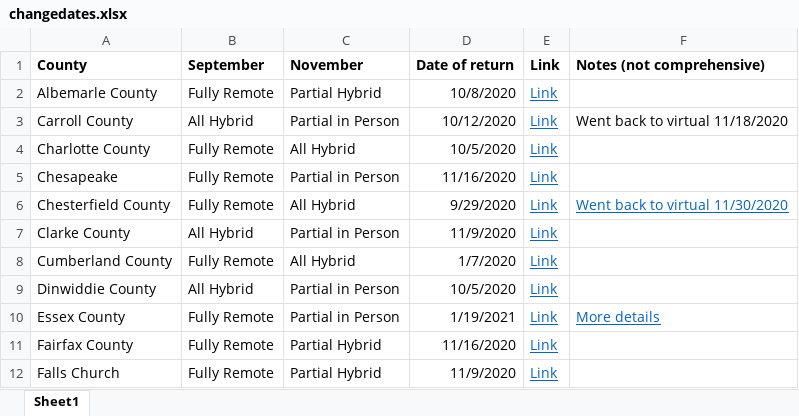
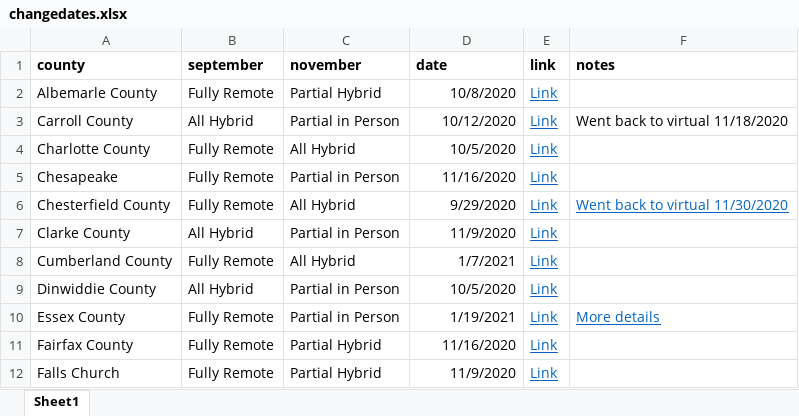
Before and after one commit to vzceti/COVID-schools, an Excel workbook: changedates.xlsx, sheet Sheet1, drawn as a sheet; only a part is shown; values as stored, in another font and other column widths than the file's, no borders; removed rows and columns are numbered as before the commit, all else as after; the diff names each change by its address in the sheet, - before the commit and + after, or states it on an @@ line.

```diff
--- a/changedates.xlsx (sheet Sheet1)
+++ b/changedates.xlsx (sheet Sheet1)
-row 1: County | September | November | Date of return | Link | Notes (not comprehensive)
+row 1: county | september | november | date | link | notes
-D8: 1/7/2020
+D8: 1/7/2021
```
Also changed, not shown: 6 other files.
